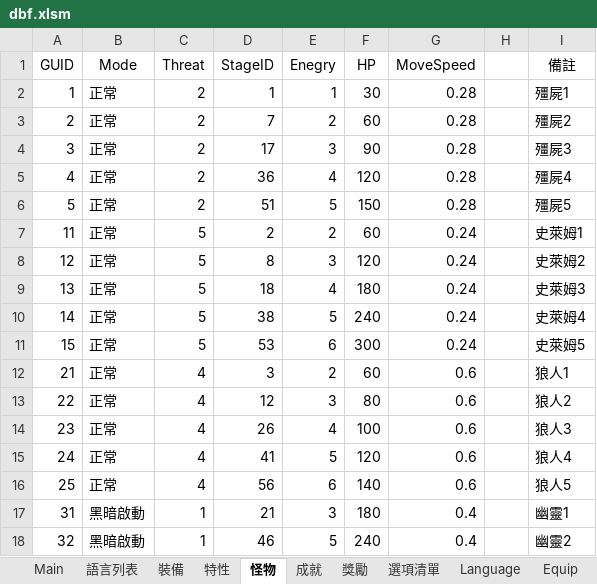
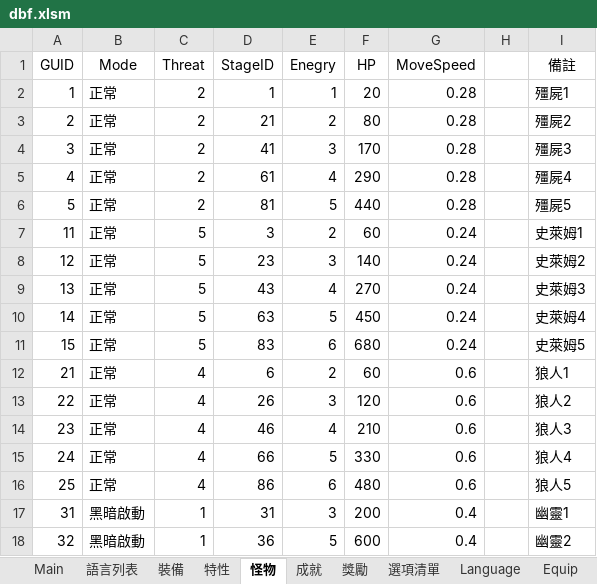
Before and after one commit to yinweli/project_acg, an Excel workbook: Doc/dbf.xlsm, sheet 怪物, drawn as a sheet; only a part is shown; values as stored, in another font and other column widths than the file's, no borders; table styles not drawn; the diff covers the shown part only; the diff names each change by its address in the sheet, - before the commit and + after, or states it on an @@ line.

```diff
--- a/Doc/dbf.xlsm (sheet 怪物)
+++ b/Doc/dbf.xlsm (sheet 怪物)
-F2 (HP): 30
+F2 (HP): 20
-D3 (StageID): 7
+D3 (StageID): 21
-F3 (HP): 60
+F3 (HP): 80
-D4 (StageID): 17
+D4 (StageID): 41
-F4 (HP): 90
+F4 (HP): 170
-D5 (StageID): 36
+D5 (StageID): 61
-F5 (HP): 120
+F5 (HP): 290
-D6 (StageID): 51
+D6 (StageID): 81
-F6 (HP): 150
+F6 (HP): 440
-D7 (StageID): 2
+D7 (StageID): 3
-D8 (StageID): 8
+D8 (StageID): 23
-F8 (HP): 120
+F8 (HP): 140
-D9 (StageID): 18
+D9 (StageID): 43
-F9 (HP): 180
+F9 (HP): 270
-D10 (StageID): 38
+D10 (StageID): 63
-F10 (HP): 240
+F10 (HP): 450
-D11 (StageID): 53
+D11 (StageID): 83
-F11 (HP): 300
+F11 (HP): 680
-D12 (StageID): 3
+D12 (StageID): 6
-D13 (StageID): 12
+D13 (StageID): 26
-F13 (HP): 80
+F13 (HP): 120
-D14 (StageID): 26
+D14 (StageID): 46
-F14 (HP): 100
+F14 (HP): 210
-D15 (StageID): 41
+D15 (StageID): 66
-F15 (HP): 120
+F15 (HP): 330
-D16 (StageID): 56
+D16 (StageID): 86
-F16 (HP): 140
+F16 (HP): 480
-D17 (StageID): 21
+D17 (StageID): 31
-F17 (HP): 180
+F17 (HP): 200
-D18 (StageID): 46
+D18 (StageID): 36
-F18 (HP): 240
+F18 (HP): 600
```
Also changed, not shown: 15 edited cells elsewhere in this sheet, sheet Monster, sheet 裝備, sheet 語言列表, sheet Language, sheet Equip, 8 other files.
